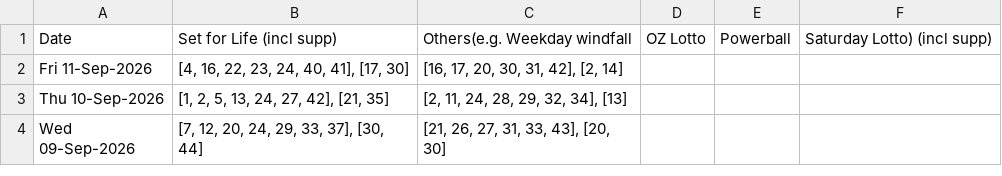
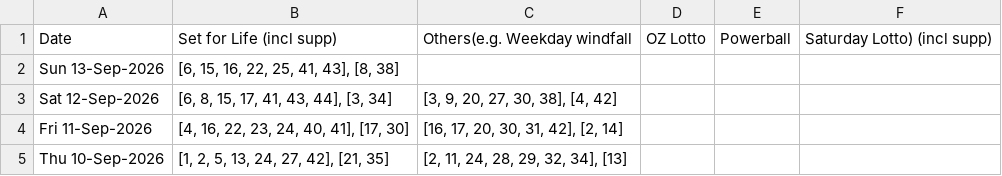
Before and after one commit to hareshaprajapati/langgraph-agentic-ai, a CSV file: Single_V2_0/cross_lotto_data_backup.csv, drawn as a sheet; only a part is shown; the shorter side is filled out with more unchanged rows.

```diff
--- a/Single_V2_0/cross_lotto_data_backup.csv
+++ b/Single_V2_0/cross_lotto_data_backup.csv
@@ -1,2 +1,4 @@
 Date,Set for Life (incl supp),Others(e.g. Weekday windfall, OZ Lotto, Powerball, Saturday Lotto) (incl supp)
+Sun 13-Sep-2026,"[6, 15, 16, 22, 25, 41, 43], [8, 38]",
+Sat 12-Sep-2026,"[6, 8, 15, 17, 41, 43, 44], [3, 34]","[3, 9, 20, 27, 30, 38], [4, 42]"
 Fri 11-Sep-2026,"[4, 16, 22, 23, 24, 40, 41], [17, 30]","[16, 17, 20, 30, 31, 42], [2, 14]"
```
Also changed, not shown: 2 other files.
